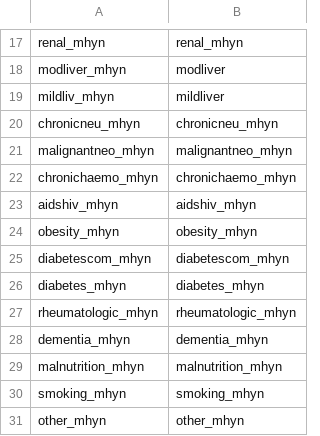
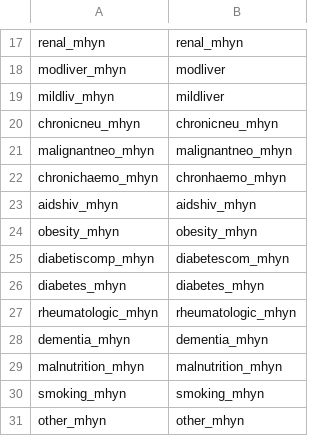
Before and after one commit to ISARICDataPlatform/ISARIC-COVID-reports, a CSV file: required_columns.csv, drawn as a sheet; only a part is shown, gaps mark what is left out; the diff covers the shown part only.

```diff
--- a/required_columns.csv
+++ b/required_columns.csv
@@ -21,6 +21,6 @@ chronicneu_mhyn,chronicneu_mhyn
 malignantneo_mhyn,malignantneo_mhyn
-chronichaemo_mhyn,chronichaemo_mhyn
+chronichaemo_mhyn,chronhaemo_mhyn
 aidshiv_mhyn,aidshiv_mhyn
 obesity_mhyn,obesity_mhyn
-diabetescom_mhyn,diabetescom_mhyn
+diabetiscomp_mhyn,diabetescom_mhyn
 diabetes_mhyn,diabetes_mhyn
```
Also changed, not shown: 26 added rows elsewhere in this file.
